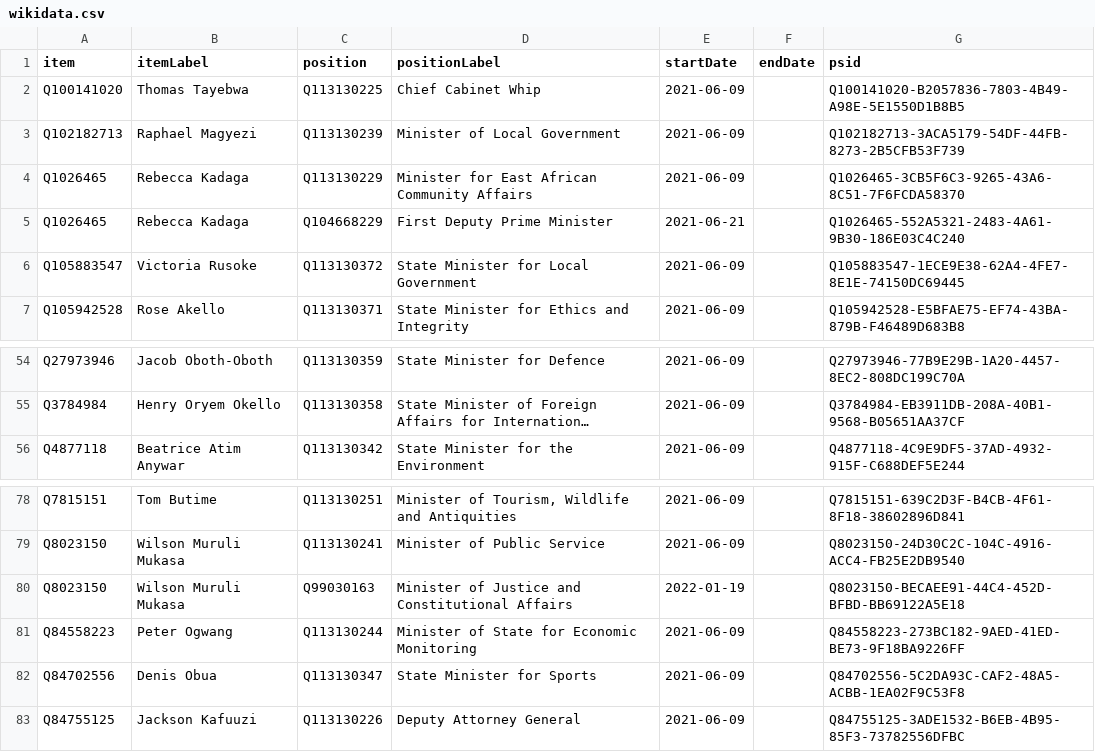
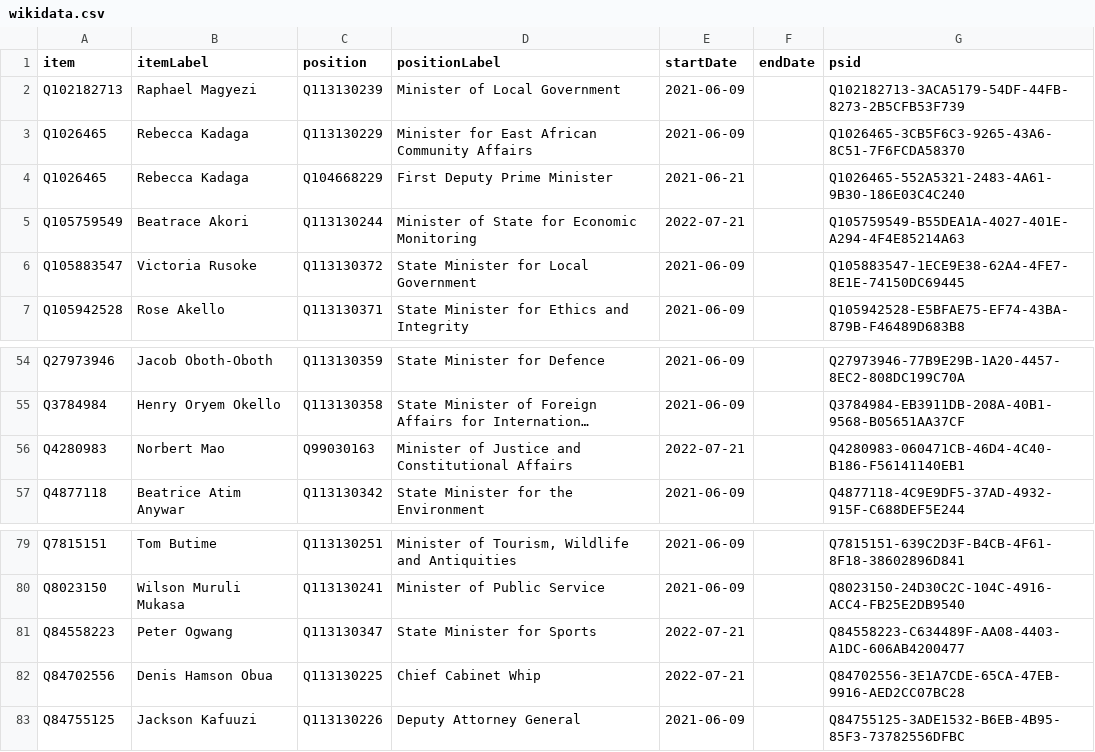
Before and after one commit to every-politician-scrapers/uganda-ministers, a CSV file: sources/cabinets/nabbanja/wikidata.csv, drawn as a sheet; only a part is shown, gaps mark what is left out; long unchanged cells end in …; removed rows and columns are numbered as before the commit, all else as after; the diff names each change by its address in the sheet, - before the commit and + after, or states it on an @@ line.

Commit message:
Compare external sources to Wikidata

```diff
--- a/sources/cabinets/nabbanja/wikidata.csv
+++ b/sources/cabinets/nabbanja/wikidata.csv
-row 2: Q100141020 | Thomas Tayebwa | Q113130225 | Chief Cabinet Whip | 2021-06-09 |  | Q100141020-B2057836-7803-4B49-A98E-5E1550D1B8B5
+row 5: Q105759549 | Beatrace Akori | Q113130244 | Minister of State for Economic Monitoring | 2022-07-21 |  | Q105759549-B55DEA1A-4027-401E-A294-4F4E85214A63
+row 56: Q4280983 | Norbert Mao | Q99030163 | Minister of Justice and Constitutional Affairs | 2022-07-21 |  | Q4280983-060471CB-46D4-4C40-B186-F56141140EB1
-row 80: Q8023150 | Wilson Muruli Mukasa | Q99030163 | Minister of Justice and Constitutional Affairs | 2022-01-19 |  | Q8023150-BECAEE91-44C4-452D-BFBD-BB69122A5E18
-row 81: Q84558223 | Peter Ogwang | Q113130244 | Minister of State for Economic Monitoring | 2021-06-09 |  | Q84558223-273BC182-9AED-41ED-BE73-9F18BA9226FF
-A81 (item): Q84702556
+A81 (item): Q84558223
-B81 (itemLabel): Denis Obua
+B81 (itemLabel): Peter Ogwang
-E81 (startDate): 2021-06-09
+E81 (startDate): 2022-07-21
-G81 (psid): Q84702556-5C2DA93C-CAF2-48A5-ACBB-1EA02F9C53F8
+G81 (psid): Q84558223-C634489F-AA08-4403-A1DC-606AB4200477
+row 82: Q84702556 | Denis Hamson Obua | Q113130225 | Chief Cabinet Whip | 2022-07-21 |  | Q84702556-3E1A7CDE-65CA-47EB-9916-AED2CC07BC28
```
Also changed, not shown: sources/cabinets/nabbanja/scraped.csv.
